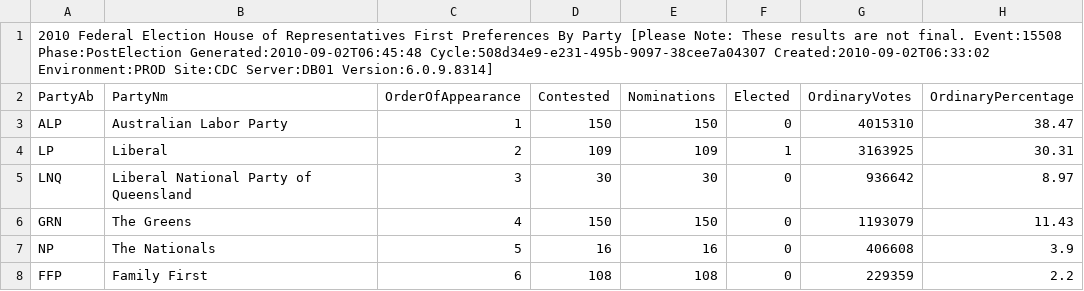
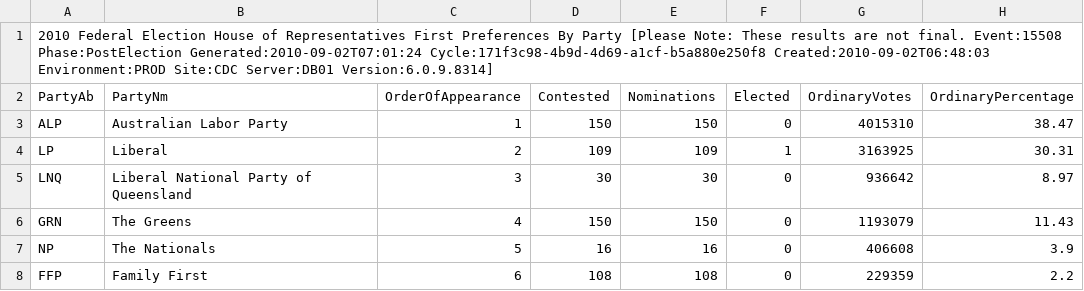
Before and after one commit to d1b/AustralianFederalElection2010CSV, a CSV file: HouseFirstPrefsByPartyDownload-15508.csv, drawn as a sheet; only a part is shown; the diff names each change by its address in the sheet, - before the commit and + after, or states it on an @@ line.

```diff
--- a/HouseFirstPrefsByPartyDownload-15508.csv
+++ b/HouseFirstPrefsByPartyDownload-15508.csv
-A1 (PartyAb): …Event:15508 Phase:PostElection Generated:2010-09-02T06:45:48 Cycle:508d34e9-e231-495b-9097-38cee7a04307 Created:2010-09-02T06:33:02 Environment:PROD Site:CDC…
+A1 (PartyAb): …Event:15508 Phase:PostElection Generated:2010-09-02T07:01:24 Cycle:171f3c98-4b9d-4d69-a1cf-b5a880e250f8 Created:2010-09-02T06:48:03 Environment:PROD Site:CDC…
```
Also changed, not shown: HouseCandidatesDownload-15508.csv, HouseDopByDivisionDownload-15508.csv, 53 other files.
